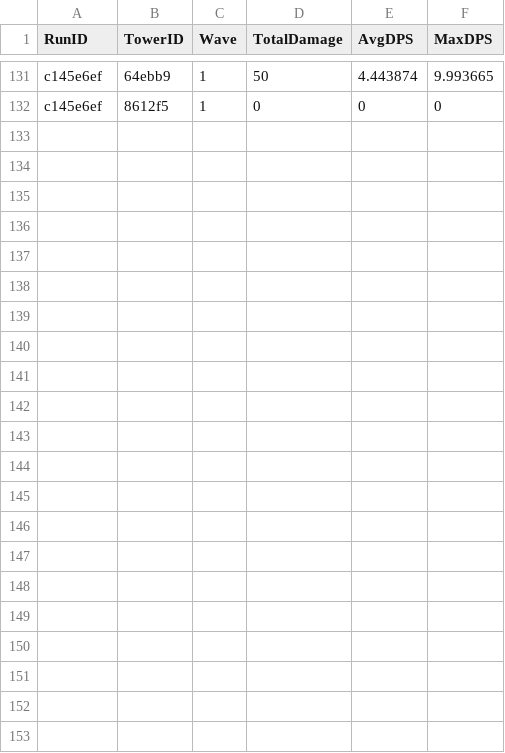
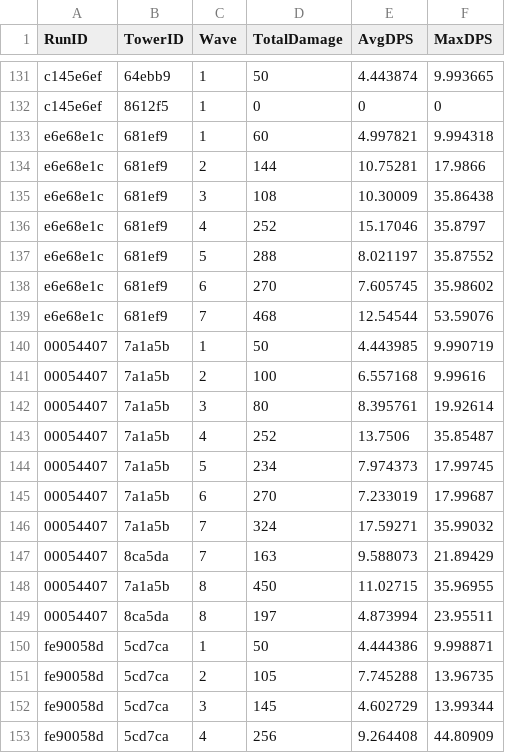
Before and after one commit to CClark05/TowerDefense, a CSV file: Stats Data/tower_wave_stats.csv, drawn as a sheet; only a part is shown, gaps mark what is left out.

```diff
--- a/Stats Data/tower_wave_stats.csv
+++ b/Stats Data/tower_wave_stats.csv
@@ -132 +132,22 @@ c145e6ef,64ebb9,1,50,4.443874,9.993665
 c145e6ef,8612f5,1,0,0,0
+e6e68e1c,681ef9,1,60,4.997821,9.994318
+e6e68e1c,681ef9,2,144,10.75281,17.9866
+e6e68e1c,681ef9,3,108,10.30009,35.86438
+e6e68e1c,681ef9,4,252,15.17046,35.8797
+e6e68e1c,681ef9,5,288,8.021197,35.87552
+e6e68e1c,681ef9,6,270,7.605745,35.98602
+e6e68e1c,681ef9,7,468,12.54544,53.59076
+00054407,7a1a5b,1,50,4.443985,9.990719
+00054407,7a1a5b,2,100,6.557168,9.99616
+00054407,7a1a5b,3,80,8.395761,19.92614
+00054407,7a1a5b,4,252,13.7506,35.85487
+00054407,7a1a5b,5,234,7.974373,17.99745
+00054407,7a1a5b,6,270,7.233019,17.99687
+00054407,7a1a5b,7,324,17.59271,35.99032
+00054407,8ca5da,7,163,9.588073,21.89429
+00054407,7a1a5b,8,450,11.02715,35.96955
+00054407,8ca5da,8,197,4.873994,23.95511
+fe90058d,5cd7ca,1,50,4.444386,9.998871
+fe90058d,5cd7ca,2,105,7.745288,13.96735
+fe90058d,5cd7ca,3,145,4.602729,13.99344
+fe90058d,5cd7ca,4,256,9.264408,44.80909
```
Also changed, not shown: 51 other files.
